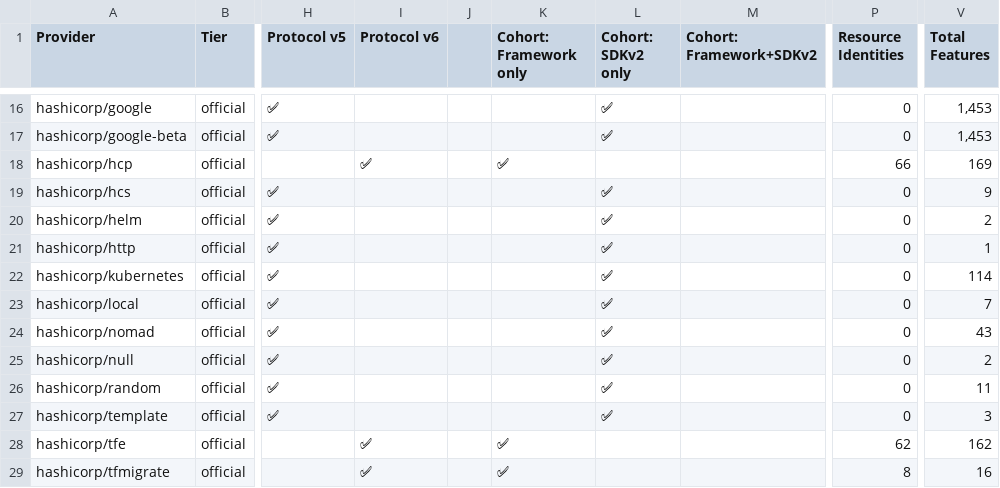
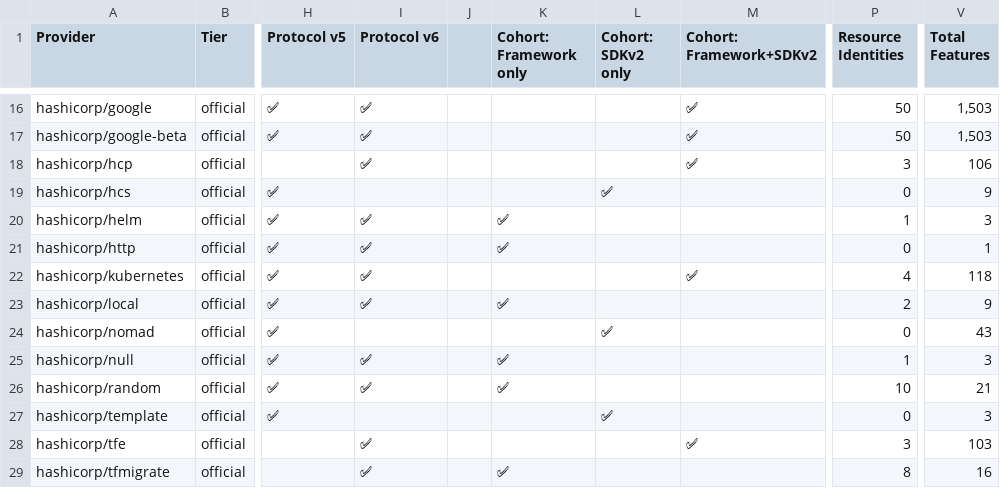
Before and after one commit to hashTB/providerView, a CSV file: terraform_providers.csv, drawn as a sheet; only a part is shown, gaps mark what is left out; the diff covers the shown part only; the diff names each change by its address in the sheet, - before the commit and + after, or states it on an @@ line.

```diff
--- a/terraform_providers.csv
+++ b/terraform_providers.csv
-I16:I17 (Protocol v6): (empty)
+I16:I17 (Protocol v6): ✅
-L16:L17 (Cohort: SDKv2 only): ✅
+L16:L17 (Cohort: SDKv2 only): (empty)
-M16:M18 (Cohort: Framework+SDKv2): (empty)
+M16:M18 (Cohort: Framework+SDKv2): ✅
-P16:P17 (Resource Identities): 0
+P16:P17 (Resource Identities): 50
-V16:V17 (Total Features): 1,453
+V16:V17 (Total Features): 1,503
-K18 (Cohort: Framework only): ✅
+K18 (Cohort: Framework only): (empty)
-P18 (Resource Identities): 66
+P18 (Resource Identities): 3
-V18 (Total Features): 169
+V18 (Total Features): 106
-I20:I23 (Protocol v6): (empty)
+I20:I23 (Protocol v6): ✅
-K20:K21 (Cohort: Framework only): (empty)
+K20:K21 (Cohort: Framework only): ✅
-L20:L23 (Cohort: SDKv2 only): ✅
+L20:L23 (Cohort: SDKv2 only): (empty)
-P20 (Resource Identities): 0
+P20 (Resource Identities): 1
-V20 (Total Features): 2
+V20 (Total Features): 3
-M22 (Cohort: Framework+SDKv2): (empty)
+M22 (Cohort: Framework+SDKv2): ✅
-P22 (Resource Identities): 0
+P22 (Resource Identities): 4
-V22 (Total Features): 114
+V22 (Total Features): 118
-K23 (Cohort: Framework only): (empty)
+K23 (Cohort: Framework only): ✅
-P23 (Resource Identities): 0
+P23 (Resource Identities): 2
-V23 (Total Features): 7
+V23 (Total Features): 9
-I25:I26 (Protocol v6): (empty)
+I25:I26 (Protocol v6): ✅
-K25:K26 (Cohort: Framework only): (empty)
+K25:K26 (Cohort: Framework only): ✅
-L25:L26 (Cohort: SDKv2 only): ✅
+L25:L26 (Cohort: SDKv2 only): (empty)
-P25 (Resource Identities): 0
+P25 (Resource Identities): 1
-V25 (Total Features): 2
+V25 (Total Features): 3
-P26 (Resource Identities): 0
+P26 (Resource Identities): 10
-V26 (Total Features): 11
+V26 (Total Features): 21
-K28 (Cohort: Framework only): ✅
+K28 (Cohort: Framework only): (empty)
-M28 (Cohort: Framework+SDKv2): (empty)
+M28 (Cohort: Framework+SDKv2): ✅
-P28 (Resource Identities): 62
+P28 (Resource Identities): 3
-V28 (Total Features): 162
+V28 (Total Features): 103
```
Also changed, not shown: 57 edited cells elsewhere in this file, 3 other files.
